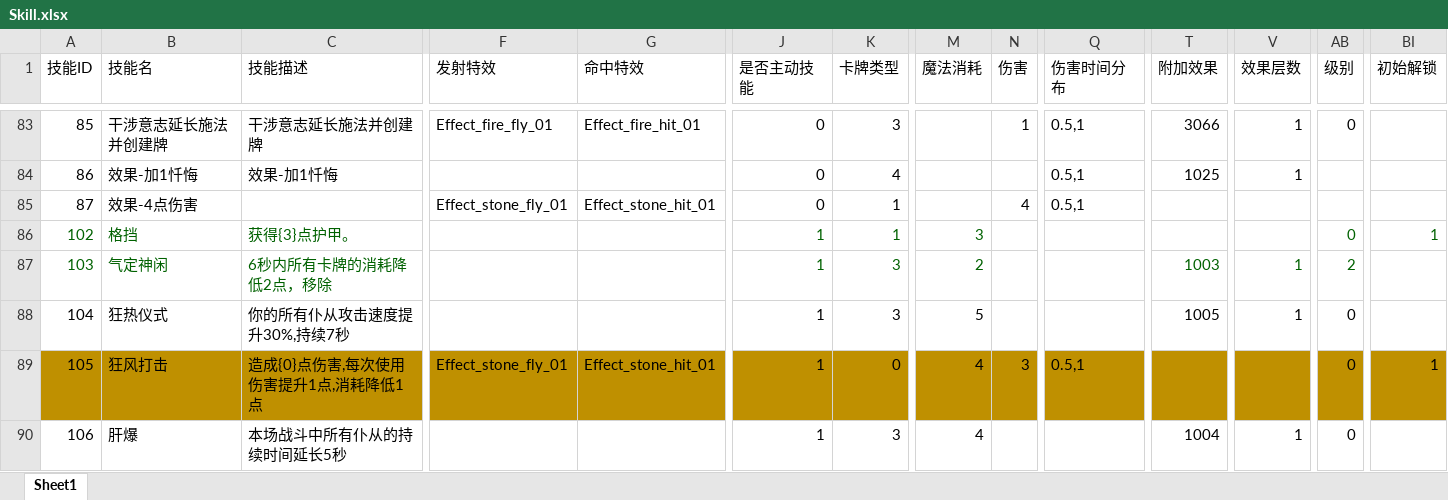
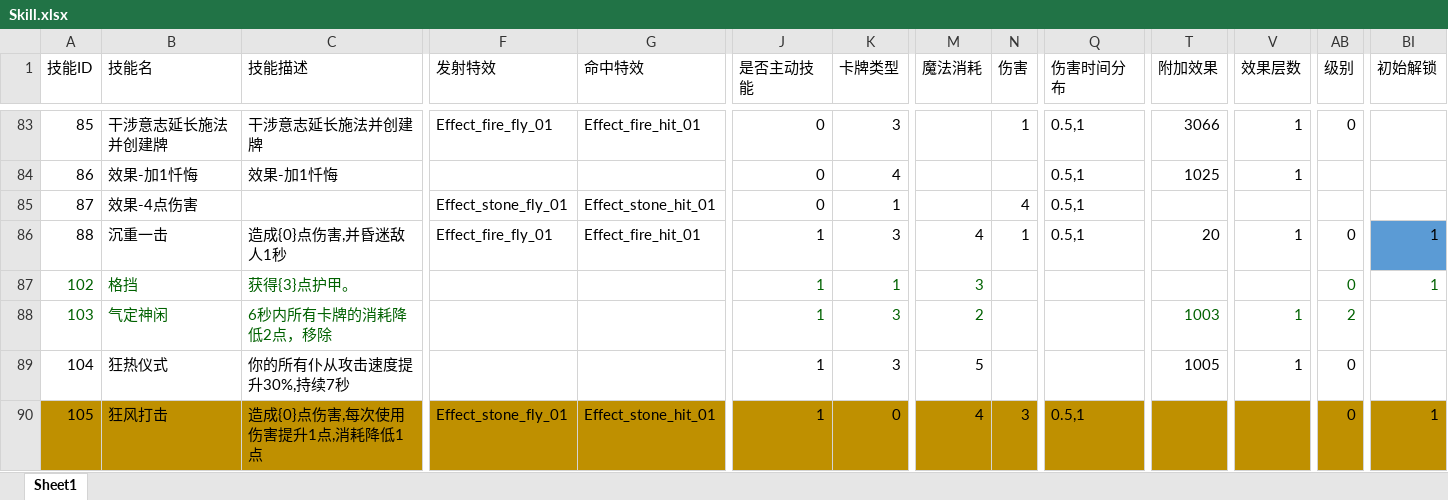
Before and after one commit to heizmoon/MagicPlay, an Excel workbook: Client/Assets/Data/Skill.xlsx, sheet Sheet1, drawn as a sheet; only a part is shown, gaps mark what is left out; the shorter side is filled out with more unchanged rows; values as stored, in another font and other column widths than the file's, no borders; rows hold the shown columns only; the diff names each change by its address in the sheet, - before the commit and + after, or states it on an @@ line.

```diff
--- a/Client/Assets/Data/Skill.xlsx (sheet Sheet1)
+++ b/Client/Assets/Data/Skill.xlsx (sheet Sheet1)
+row 86: 88 | 沉重一击 | 造成{0}点伤害,并昏迷敌人1秒 | Effect_fire_fly_01 | Effect_fire_hit_01 | 1 | 3 | 4 | 1 | 0.5,1 | 20 | 1 | 0 | 1
```
Also changed, not shown: Client/Assets/Data/MonsterType.xlsx, 15 other files.
